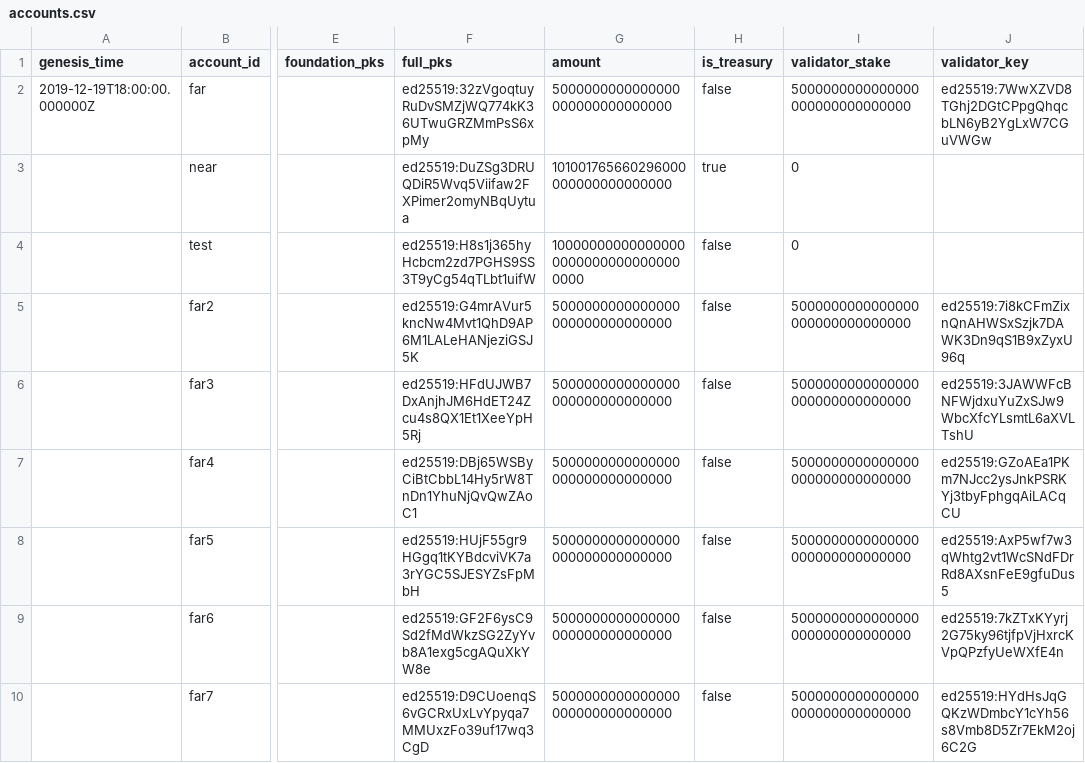
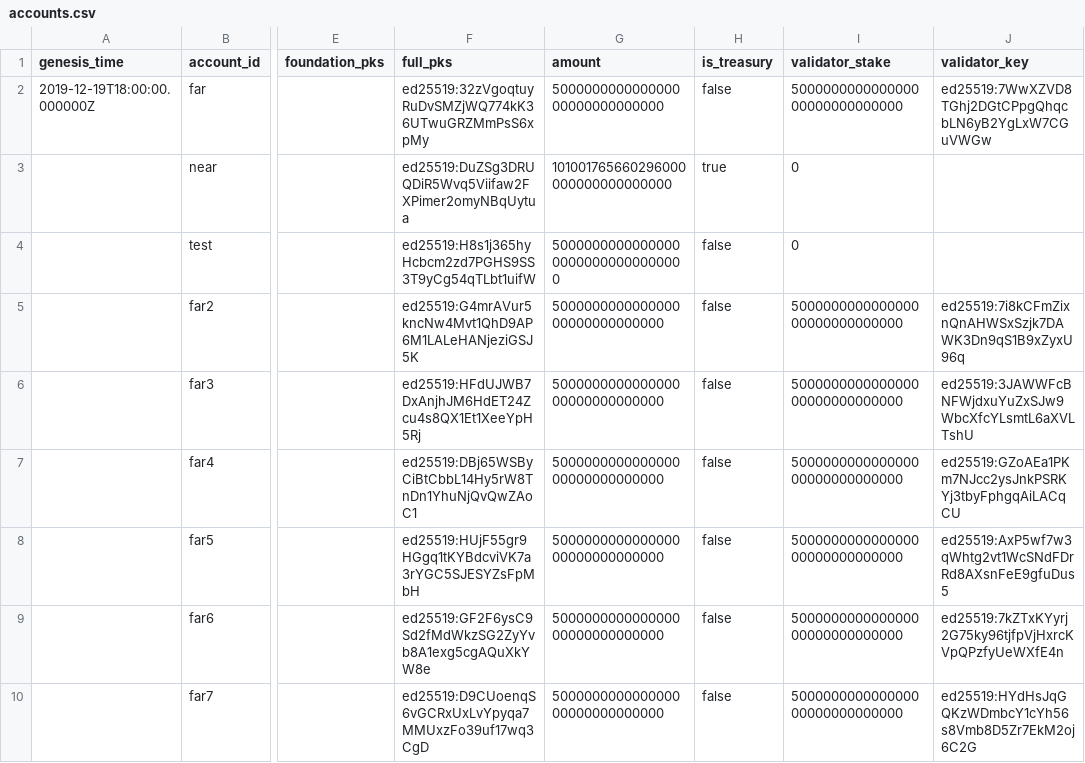
Before and after one commit to nearprotocol/stakewars, a CSV file: accounts.csv, drawn as a sheet; only a part is shown, gaps mark what is left out; the diff names each change by its address in the sheet, - before the commit and + after, or states it on an @@ line.

Commit message:
update accounts.csv

```diff
--- a/accounts.csv
+++ b/accounts.csv
-G2 (amount): 5000000000000000000000000000000
+G2 (amount): 500000000000000000000000000000
-I2 (validator_stake): 5000000000000000000000000000000
+I2 (validator_stake): 500000000000000000000000000000
-G4 (amount): 1000000000000000000000000000000000000
+G4 (amount): 500000000000000000000000000000000
-G5:G10 (amount): 5000000000000000000000000000000
+G5:G10 (amount): 500000000000000000000000000000
-I5:I10 (validator_stake): 5000000000000000000000000000000
+I5:I10 (validator_stake): 500000000000000000000000000000
```
